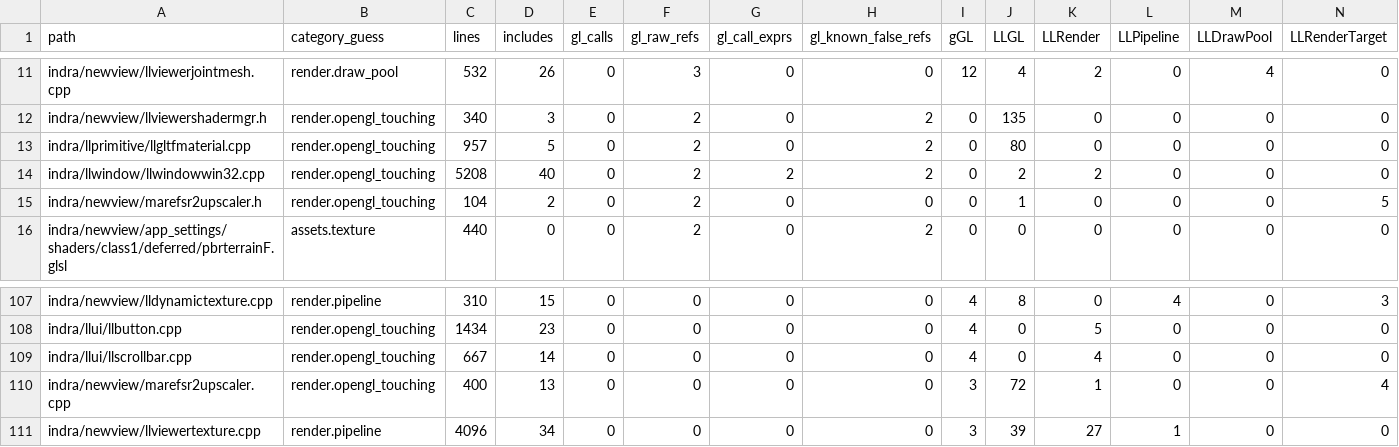
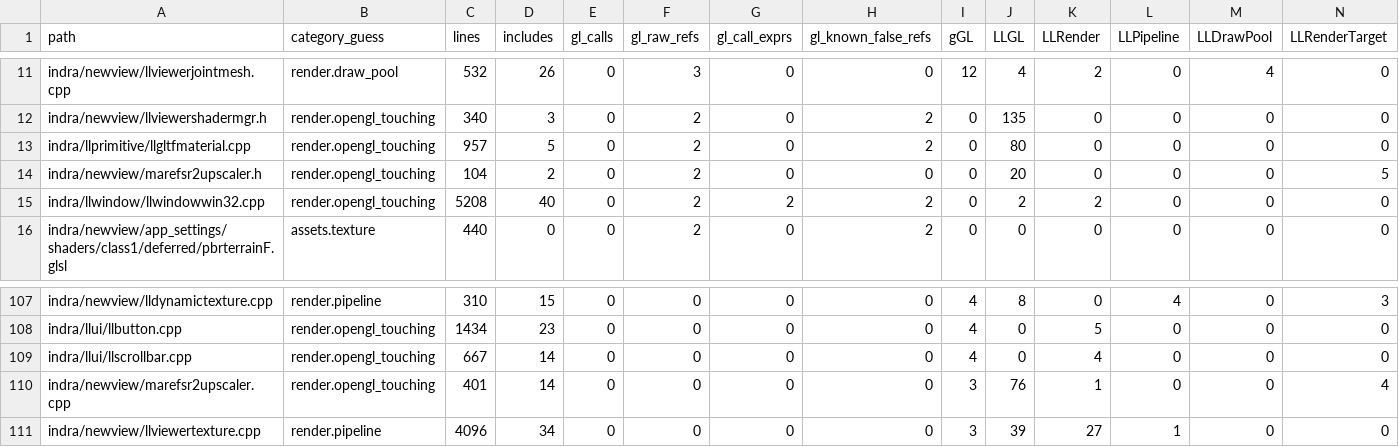
Before and after one commit to Minuit-Ferina/Mare-viewer, a CSV file: docs/architecture/generated/source_inventory.csv, drawn as a sheet; only a part is shown, gaps mark what is left out; removed rows and columns are numbered as before the commit, all else as after; rows hold the shown columns only; the diff names each change by its address in the sheet, - before the commit and + after, or states it on an @@ line.

Commit message:
render: narrow fsr2 header boundary

```diff
--- a/docs/architecture/generated/source_inventory.csv
+++ b/docs/architecture/generated/source_inventory.csv
+row 14: indra/newview/marefsr2upscaler.h | render.opengl_touching | 104 | 2 | 0 | 2 | 0 | 0 | 0 | 20 | 0 | 0 | 0 | 5
-row 15: indra/newview/marefsr2upscaler.h | render.opengl_touching | 104 | 2 | 0 | 2 | 0 | 0 | 0 | 1 | 0 | 0 | 0 | 5
-C110 (lines): 400
+C110 (lines): 401
-D110 (includes): 13
+D110 (includes): 14
-J110 (LLGL): 72
+J110 (LLGL): 76
```
Also changed, not shown: 5 other files.
